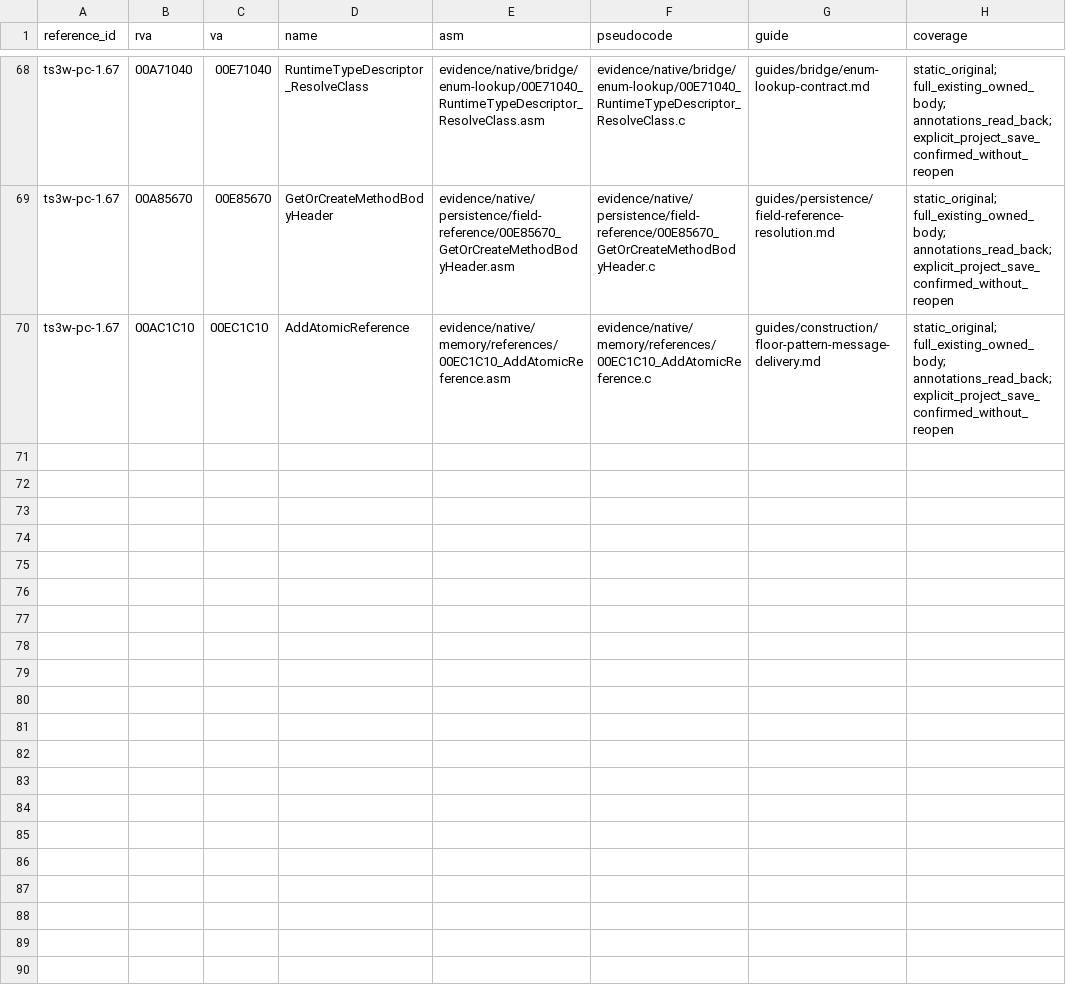
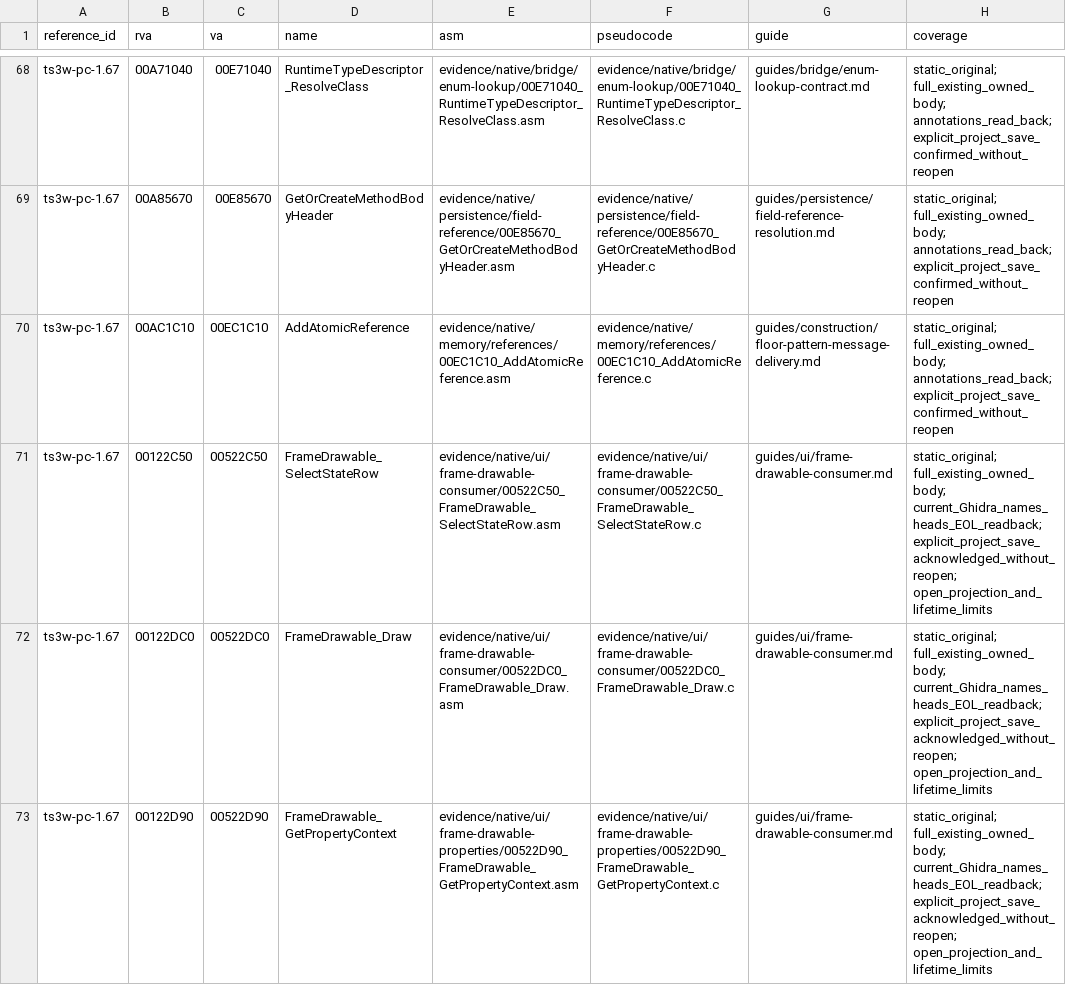
Before and after one commit to TeaObvious/ts3w-proof, a TSV file: indexes/native-evidence.tsv, drawn as a sheet; only a part is shown, gaps mark what is left out; the diff covers the shown part only; the diff names each change by its address in the sheet, - before the commit and + after, or states it on an @@ line.

Commit message:
Document frame consumers and shared property helpers
Document the original frame state selector, drawing-command producer, property context and allocator header protocol using six genuine C/ASM pairs and selected original IL. Preserve the three unresolved Draw names/projections, current ABI limitations and conditional state-write overlaps.

Add six canonical index entries and explicit absent-predecessor path rows; reuse the two existing frame pairs unchanged. Independent source, Original-PE, raw-export, comment, managed IL and link checks passed within the stated scope.

```diff
--- a/indexes/native-evidence.tsv
+++ b/indexes/native-evidence.tsv
+row 71: ts3w-pc-1.67 | 00122C50 | 00522C50 | FrameDrawable_SelectStateRow | evidence/native/ui/frame-drawable-consumer/00522C50_FrameDrawable_SelectStateRow.asm | evidence/native/ui/frame-drawable-consumer/00522C50_FrameDrawable_SelectStateRow.c | guides/ui/frame-drawable-consumer.md | static_original; full_existing_owned_body; current_Ghidra_names_heads_EOL_readback; explicit_project_save_acknowledged_without_reopen; open_projection_and_lifetime_limits
+row 72: ts3w-pc-1.67 | 00122DC0 | 00522DC0 | FrameDrawable_Draw | evidence/native/ui/frame-drawable-consumer/00522DC0_FrameDrawable_Draw.asm | evidence/native/ui/frame-drawable-consumer/00522DC0_FrameDrawable_Draw.c | guides/ui/frame-drawable-consumer.md | static_original; full_existing_owned_body; current_Ghidra_names_heads_EOL_readback; explicit_project_save_acknowledged_without_reopen; open_projection_and_lifetime_limits
+row 73: ts3w-pc-1.67 | 00122D90 | 00522D90 | FrameDrawable_GetPropertyContext | evidence/native/ui/frame-drawable-properties/00522D90_FrameDrawable_GetPropertyContext.asm | evidence/native/ui/frame-drawable-properties/00522D90_FrameDrawable_GetPropertyContext.c | guides/ui/frame-drawable-consumer.md | static_original; full_existing_owned_body; current_Ghidra_names_heads_EOL_readback; explicit_project_save_acknowledged_without_reopen; open_projection_and_lifetime_limits
```
Also changed, not shown: 3 added rows elsewhere in this file, indexes/native-evidence-paths.tsv, 20 other files.
